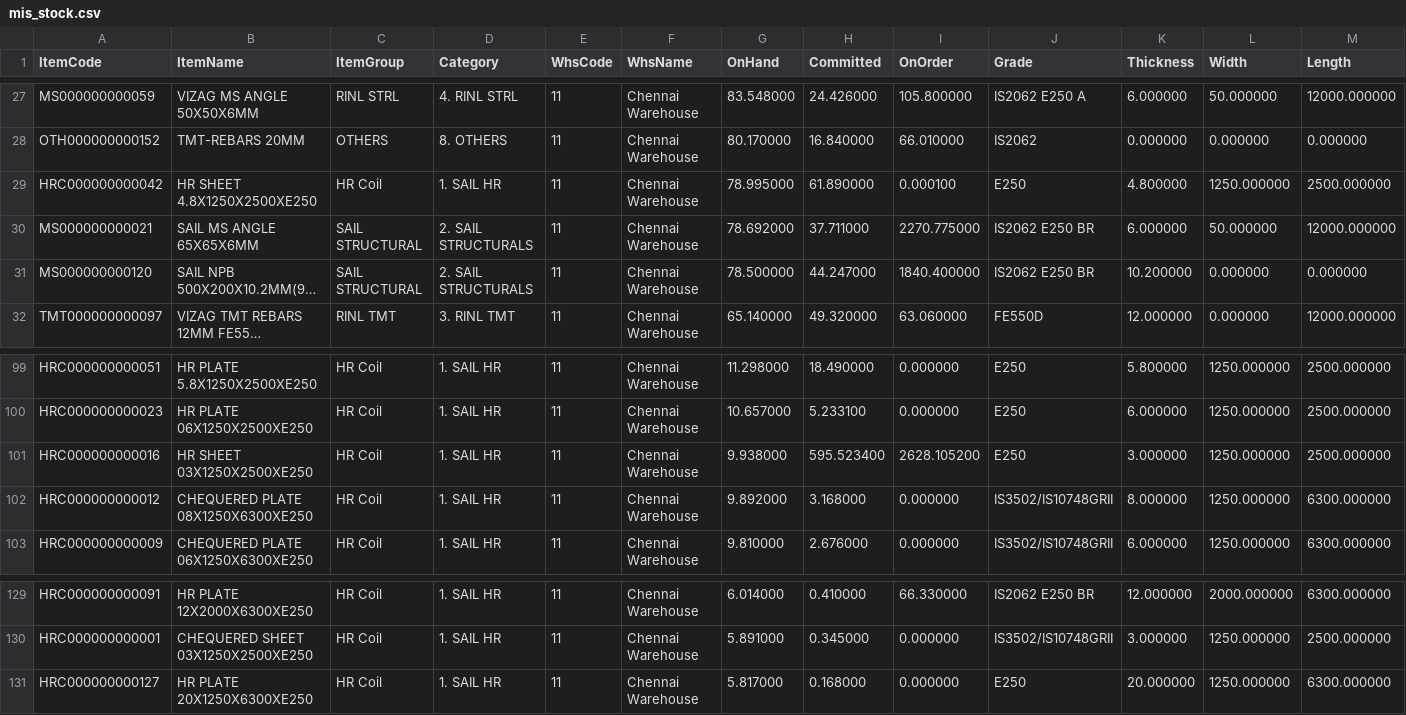
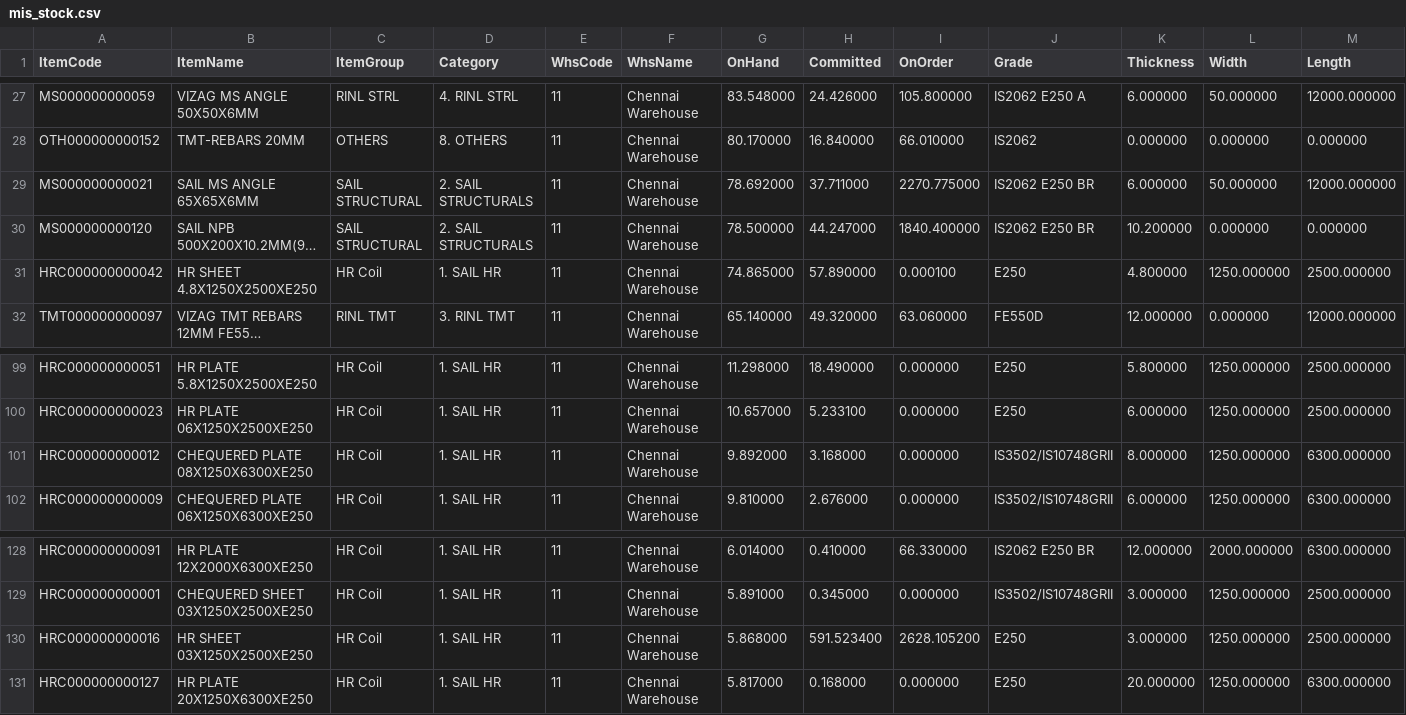
Before and after one commit to BSC23609/bsc-stock-data, a CSV file: mis_stock.csv, drawn as a sheet; only a part is shown, gaps mark what is left out; long unchanged cells end in …; removed rows and columns are numbered as before the commit, all else as after; the diff names each change by its address in the sheet, - before the commit and + after, or states it on an @@ line.

Commit message:
stock refresh 2026-09-28 14:15

```diff
--- a/mis_stock.csv
+++ b/mis_stock.csv
-row 29: HRC000000000042 | HR SHEET 4.8X1250X2500XE250 | HR Coil | 1. SAIL HR | 11 | Chennai Warehouse | 78.995000 | 61.890000 | 0.000100 | E250 | 4.800000 | 1250.000000 | 2500.000000
+row 31: HRC000000000042 | HR SHEET 4.8X1250X2500XE250 | HR Coil | 1. SAIL HR | 11 | Chennai Warehouse | 74.865000 | 57.890000 | 0.000100 | E250 | 4.800000 | 1250.000000 | 2500.000000
-row 101: HRC000000000016 | HR SHEET 03X1250X2500XE250 | HR Coil | 1. SAIL HR | 11 | Chennai Warehouse | 9.938000 | 595.523400 | 2628.105200 | E250 | 3.000000 | 1250.000000 | 2500.000000
+row 130: HRC000000000016 | HR SHEET 03X1250X2500XE250 | HR Coil | 1. SAIL HR | 11 | Chennai Warehouse | 5.868000 | 591.523400 | 2628.105200 | E250 | 3.000000 | 1250.000000 | 2500.000000
```
Also changed, not shown: plates.csv, 3 other files.
